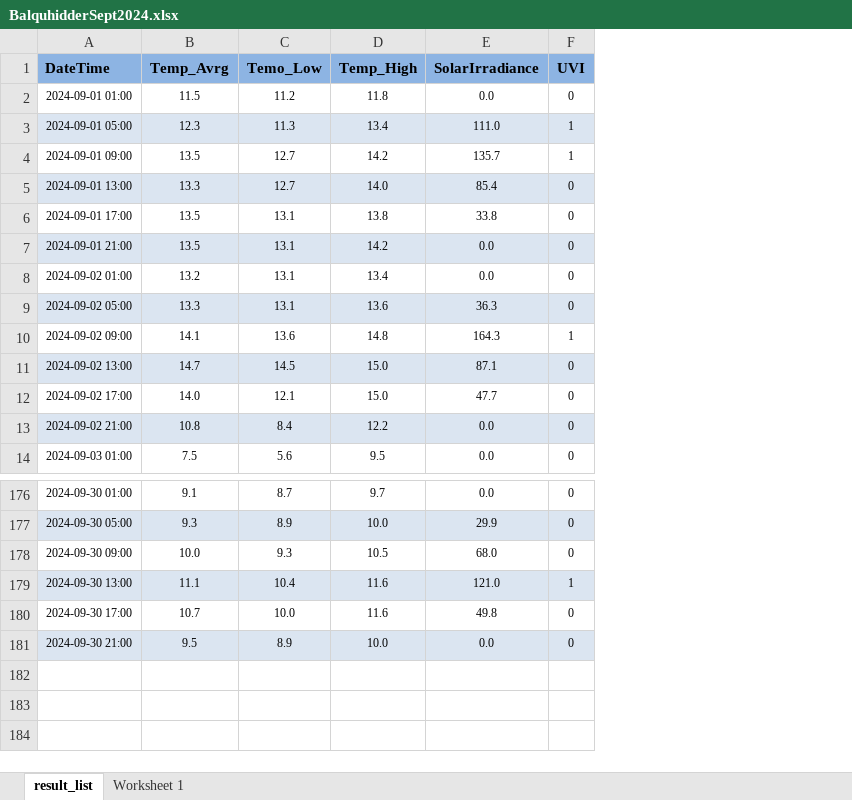
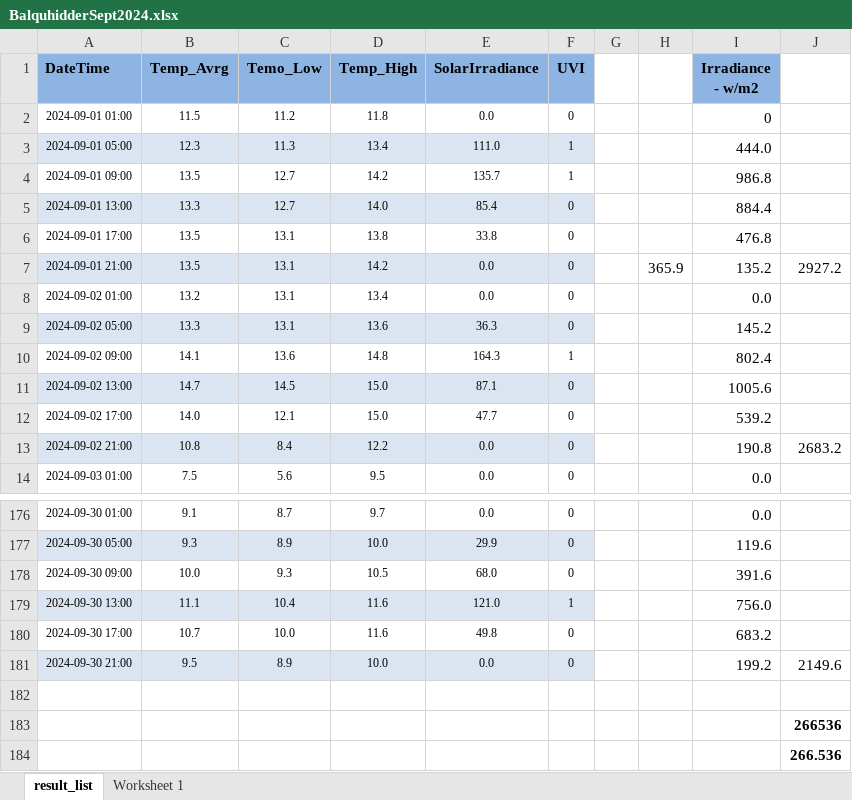
Before and after one commit to StuartG24/Home-Solar-Usage-Analysis, an Excel workbook: Data Prep/BalquhidderSept2024.xlsx, sheet result_list, drawn as a sheet; only a part is shown, gaps mark what is left out; values as stored, in another font and other column widths than the file's, no borders; the diff names each change by its address in the sheet, - before the commit and + after, or states it on an @@ line.

```diff
--- a/Data Prep/BalquhidderSept2024.xlsx (sheet result_list)
+++ b/Data Prep/BalquhidderSept2024.xlsx (sheet result_list)
+column G, empty
+column H, row 7: 365.9
+column I (Irradiance - w/m2), rows 2-14: 0 | 444.0 | 986.8 | 884.4 | 476.8 | 135.2 | 0.0 | 145.2 | 802.4 | 1005.6 | 539.2 | 190.8 | 0.0; rows 176-181: 0.0 | 119.6 | 391.6 | 756.0 | 683.2 | 199.2
+column J, rows 7-13: 2927.2 |  |  |  |  |  | 2683.2; row 181: 2149.6
+row 182: (empty)
+row 183:  |  |  |  |  |  |  |  |  | 266536
+row 184:  |  |  |  |  |  |  |  |  | 266.536
```
Also changed, not shown: 5 other files.
